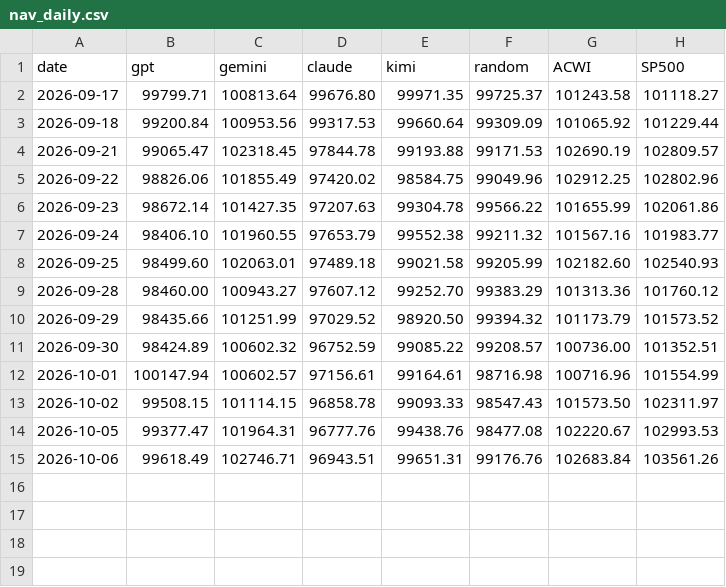
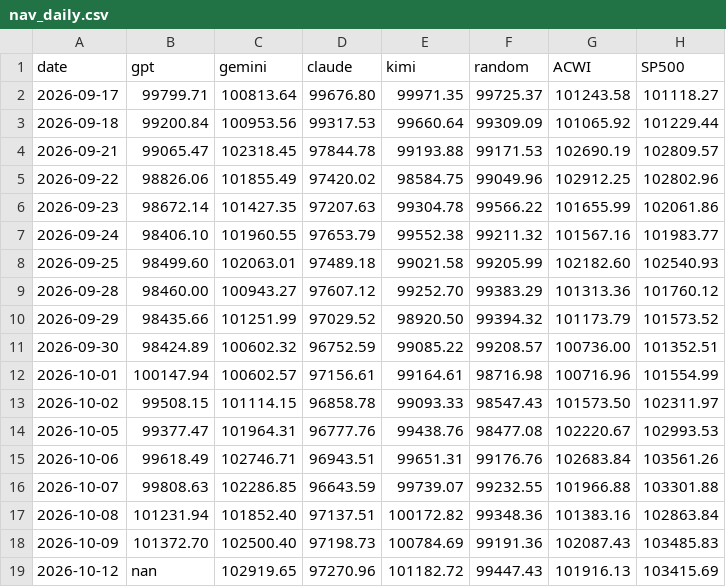
Before and after one commit to TylerD1917/SmartMoneyLab, a CSV file: public/tools/arena/nav_daily.csv, drawn as a sheet.

Commit message:
arena: aggiornamento (2026-10-13)

```diff
--- a/public/tools/arena/nav_daily.csv
+++ b/public/tools/arena/nav_daily.csv
@@ -15 +15,5 @@ date,gpt,gemini,claude,kimi,random,ACWI,SP500
 2026-10-06,99618.49,102746.71,96943.51,99651.31,99176.76,102683.84,103561.26
+2026-10-07,99808.63,102286.85,96643.59,99739.07,99232.55,101966.88,103301.88
+2026-10-08,101231.94,101852.40,97137.51,100172.82,99348.36,101383.16,102863.84
+2026-10-09,101372.70,102500.40,97198.73,100784.69,99191.36,102087.43,103485.83
+2026-10-12,nan,102919.65,97270.96,101182.72,99447.43,101916.13,103415.69
```
Also changed, not shown: scripts/arena/state/nav/ACWI.csv, scripts/arena/state/nav/SP500.csv, 6 other files.
